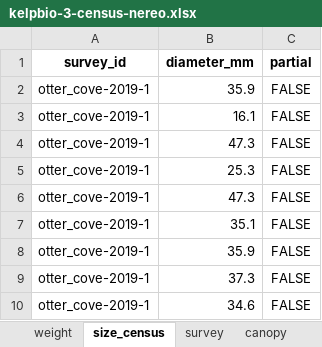
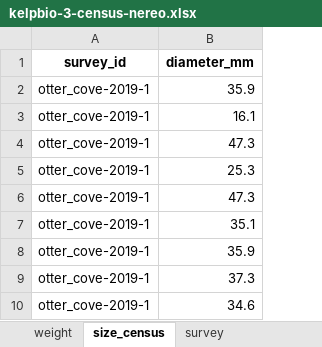
Before and after one commit to HakaiInstitute/kelpbioshiny, an Excel workbook: data-raw/workbooks/kelpbio-3-census-nereo.xlsx, sheet size_census, drawn as a sheet; only a part is shown; values as stored, in another font and other column widths than the file's, no borders; the diff names each change by its address in the sheet, - before the commit and + after, or states it on an @@ line.

```diff
--- a/data-raw/workbooks/kelpbio-3-census-nereo.xlsx (sheet size_census)
+++ b/data-raw/workbooks/kelpbio-3-census-nereo.xlsx (sheet size_census)
-sheet tab: canopy
-column C (partial), rows 2-10: all FALSE
```
Also changed, not shown: sheet survey, 1 other file.
